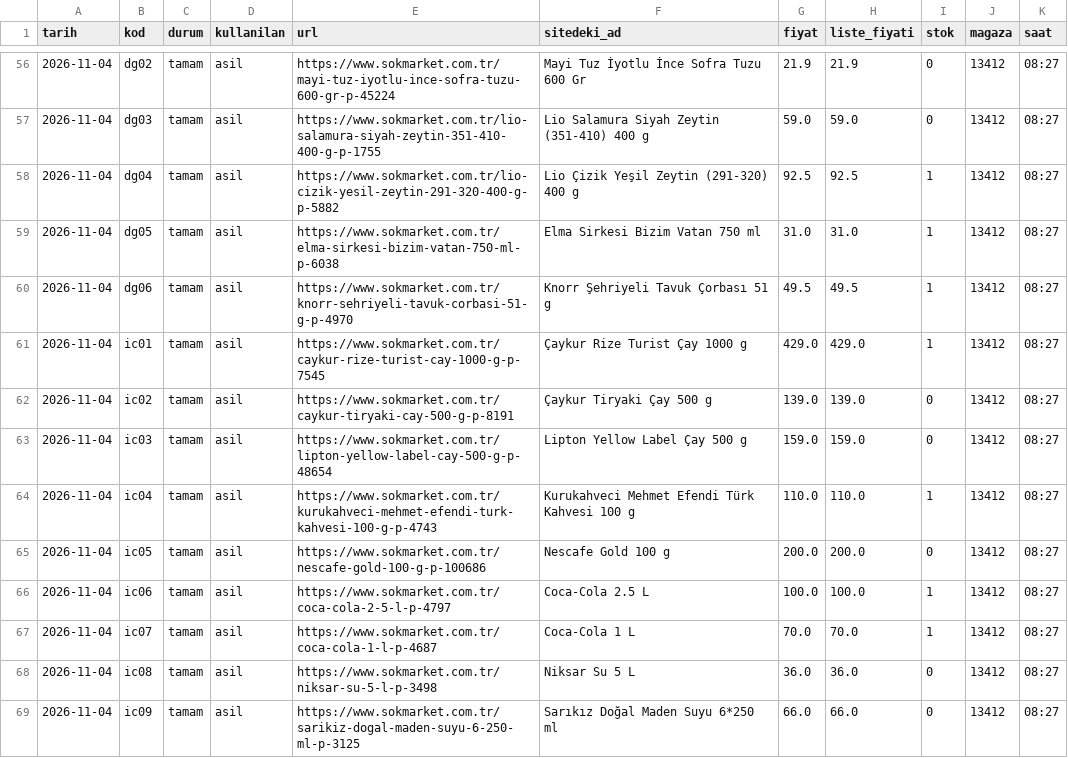
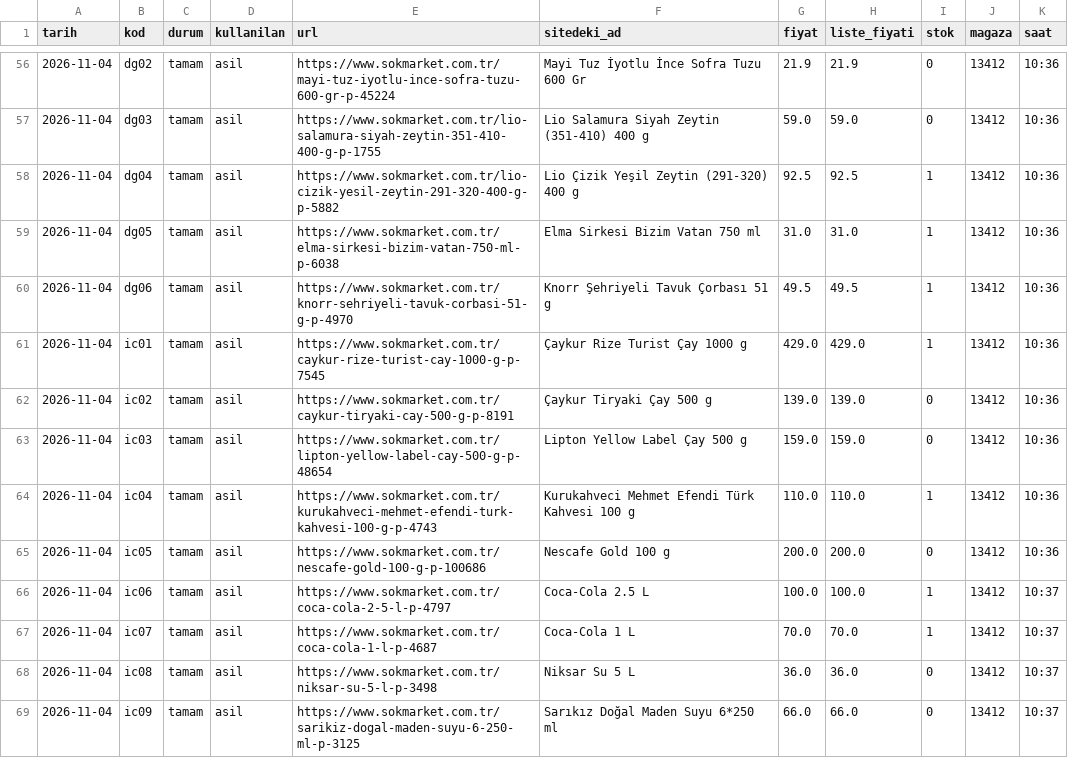
Before and after one commit to birtohum/sepet-enflasyonu, a CSV file: veri/ham/sok/2026-11-04.csv, drawn as a sheet; only a part is shown, gaps mark what is left out; the diff covers the shown part only.

```diff
--- a/veri/ham/sok/2026-11-04.csv
+++ b/veri/ham/sok/2026-11-04.csv
@@ -56,14 +56,14 @@ tarih,kod,durum,kullanilan,url,sitedeki_ad,fiyat,liste_fiyati,stok,magaza,saat
-2026-11-04,dg02,tamam,asil,https://www.sokmarket.com.tr/mayi-tuz-iyotlu-ince-sofra-tuzu-600-gr-p-45224,Mayi Tuz İyotlu İnce Sofra Tuzu 600 Gr,21.9,21.9,0,13412,08:27
-2026-11-04,dg03,tamam,asil,https://www.sokmarket.com.tr/lio-salamura-siyah-zeytin-351-410-400-g-p-1755,Lio Salamura Siyah Zeytin (351-410) 400 g,59.0,59.0,0,13412,08:27
-2026-11-04,dg04,tamam,asil,https://www.sokmarket.com.tr/lio-cizik-yesil-zeytin-291-320-400-g-p-5882,Lio Çizik Yeşil Zeytin (291-320) 400 g,92.5,92.5,1,13412,08:27
-2026-11-04,dg05,tamam,asil,https://www.sokmarket.com.tr/elma-sirkesi-bizim-vatan-750-ml-p-6038,Elma Sirkesi Bizim Vatan 750 ml,31.0,31.0,1,13412,08:27
-2026-11-04,dg06,tamam,asil,https://www.sokmarket.com.tr/knorr-sehriyeli-tavuk-corbasi-51-g-p-4970,Knorr Şehriyeli Tavuk Çorbası 51 g,49.5,49.5,1,13412,08:27
-2026-11-04,ic01,tamam,asil,https://www.sokmarket.com.tr/caykur-rize-turist-cay-1000-g-p-7545,Çaykur Rize Turist Çay 1000 g,429.0,429.0,1,13412,08:27
-2026-11-04,ic02,tamam,asil,https://www.sokmarket.com.tr/caykur-tiryaki-cay-500-g-p-8191,Çaykur Tiryaki Çay 500 g,139.0,139.0,0,13412,08:27
-2026-11-04,ic03,tamam,asil,https://www.sokmarket.com.tr/lipton-yellow-label-cay-500-g-p-48654,Lipton Yellow Label Çay 500 g,159.0,159.0,0,13412,08:27
-2026-11-04,ic04,tamam,asil,https://www.sokmarket.com.tr/kurukahveci-mehmet-efendi-turk-kahvesi-100-g-p-4743,Kurukahveci Mehmet Efendi Türk Kahvesi 100 g,110.0,110.0,1,13412,08:27
-2026-11-04,ic05,tamam,asil,https://www.sokmarket.com.tr/nescafe-gold-100-g-p-100686,Nescafe Gold 100 g,200.0,200.0,0,13412,08:27
-2026-11-04,ic06,tamam,asil,https://www.sokmarket.com.tr/coca-cola-2-5-l-p-4797,Coca-Cola 2.5 L,100.0,100.0,1,13412,08:27
-2026-11-04,ic07,tamam,asil,https://www.sokmarket.com.tr/coca-cola-1-l-p-4687,Coca-Cola 1 L,70.0,70.0,1,13412,08:27
-2026-11-04,ic08,tamam,asil,https://www.sokmarket.com.tr/niksar-su-5-l-p-3498,Niksar Su 5 L,36.0,36.0,0,13412,08:27
-2026-11-04,ic09,tamam,asil,https://www.sokmarket.com.tr/sarikiz-dogal-maden-suyu-6-250-ml-p-3125,Sarıkız Doğal Maden Suyu 6*250 ml,66.0,66.0,0,13412,08:27
+2026-11-04,dg02,tamam,asil,https://www.sokmarket.com.tr/mayi-tuz-iyotlu-ince-sofra-tuzu-600-gr-p-45224,Mayi Tuz İyotlu İnce Sofra Tuzu 600 Gr,21.9,21.9,0,13412,10:36
+2026-11-04,dg03,tamam,asil,https://www.sokmarket.com.tr/lio-salamura-siyah-zeytin-351-410-400-g-p-1755,Lio Salamura Siyah Zeytin (351-410) 400 g,59.0,59.0,0,13412,10:36
+2026-11-04,dg04,tamam,asil,https://www.sokmarket.com.tr/lio-cizik-yesil-zeytin-291-320-400-g-p-5882,Lio Çizik Yeşil Zeytin (291-320) 400 g,92.5,92.5,1,13412,10:36
+2026-11-04,dg05,tamam,asil,https://www.sokmarket.com.tr/elma-sirkesi-bizim-vatan-750-ml-p-6038,Elma Sirkesi Bizim Vatan 750 ml,31.0,31.0,1,13412,10:36
+2026-11-04,dg06,tamam,asil,https://www.sokmarket.com.tr/knorr-sehriyeli-tavuk-corbasi-51-g-p-4970,Knorr Şehriyeli Tavuk Çorbası 51 g,49.5,49.5,1,13412,10:36
+2026-11-04,ic01,tamam,asil,https://www.sokmarket.com.tr/caykur-rize-turist-cay-1000-g-p-7545,Çaykur Rize Turist Çay 1000 g,429.0,429.0,1,13412,10:36
+2026-11-04,ic02,tamam,asil,https://www.sokmarket.com.tr/caykur-tiryaki-cay-500-g-p-8191,Çaykur Tiryaki Çay 500 g,139.0,139.0,0,13412,10:36
+2026-11-04,ic03,tamam,asil,https://www.sokmarket.com.tr/lipton-yellow-label-cay-500-g-p-48654,Lipton Yellow Label Çay 500 g,159.0,159.0,0,13412,10:36
+2026-11-04,ic04,tamam,asil,https://www.sokmarket.com.tr/kurukahveci-mehmet-efendi-turk-kahvesi-100-g-p-4743,Kurukahveci Mehmet Efendi Türk Kahvesi 100 g,110.0,110.0,1,13412,10:36
+2026-11-04,ic05,tamam,asil,https://www.sokmarket.com.tr/nescafe-gold-100-g-p-100686,Nescafe Gold 100 g,200.0,200.0,0,13412,10:36
+2026-11-04,ic06,tamam,asil,https://www.sokmarket.com.tr/coca-cola-2-5-l-p-4797,Coca-Cola 2.5 L,100.0,100.0,1,13412,10:37
+2026-11-04,ic07,tamam,asil,https://www.sokmarket.com.tr/coca-cola-1-l-p-4687,Coca-Cola 1 L,70.0,70.0,1,13412,10:37
+2026-11-04,ic08,tamam,asil,https://www.sokmarket.com.tr/niksar-su-5-l-p-3498,Niksar Su 5 L,36.0,36.0,0,13412,10:37
+2026-11-04,ic09,tamam,asil,https://www.sokmarket.com.tr/sarikiz-dogal-maden-suyu-6-250-ml-p-3125,Sarıkız Doğal Maden Suyu 6*250 ml,66.0,66.0,0,13412,10:37
```
Also changed, not shown: 71 edited cells elsewhere in this file, veri/ham/hal_izmir/2026-11.csv, 1 other file.
